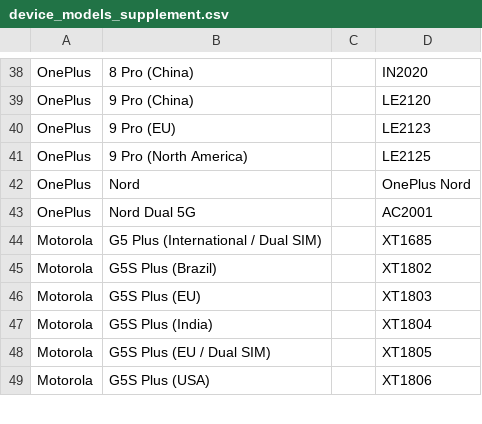
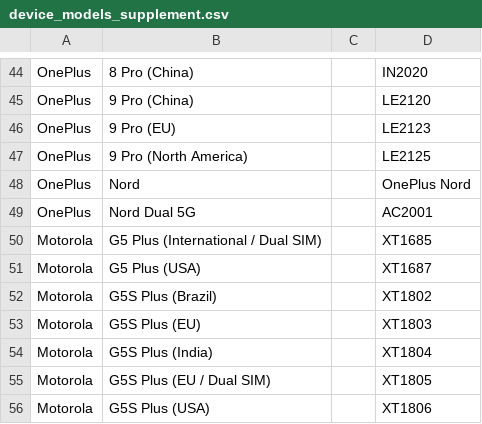
Before and after one commit to barbeau/gpstest, a CSV file: data/device_models_supplement.csv, drawn as a sheet; only a part is shown, gaps mark what is left out; the diff covers the shown part only; the diff names each change by its address in the sheet, - before the commit and + after, or states it on an @@ line.

```diff
--- a/data/device_models_supplement.csv
+++ b/data/device_models_supplement.csv
+row 51: Motorola | G5 Plus (USA) |  | XT1687
```
Also changed, not shown: 11 added rows elsewhere in this file.
